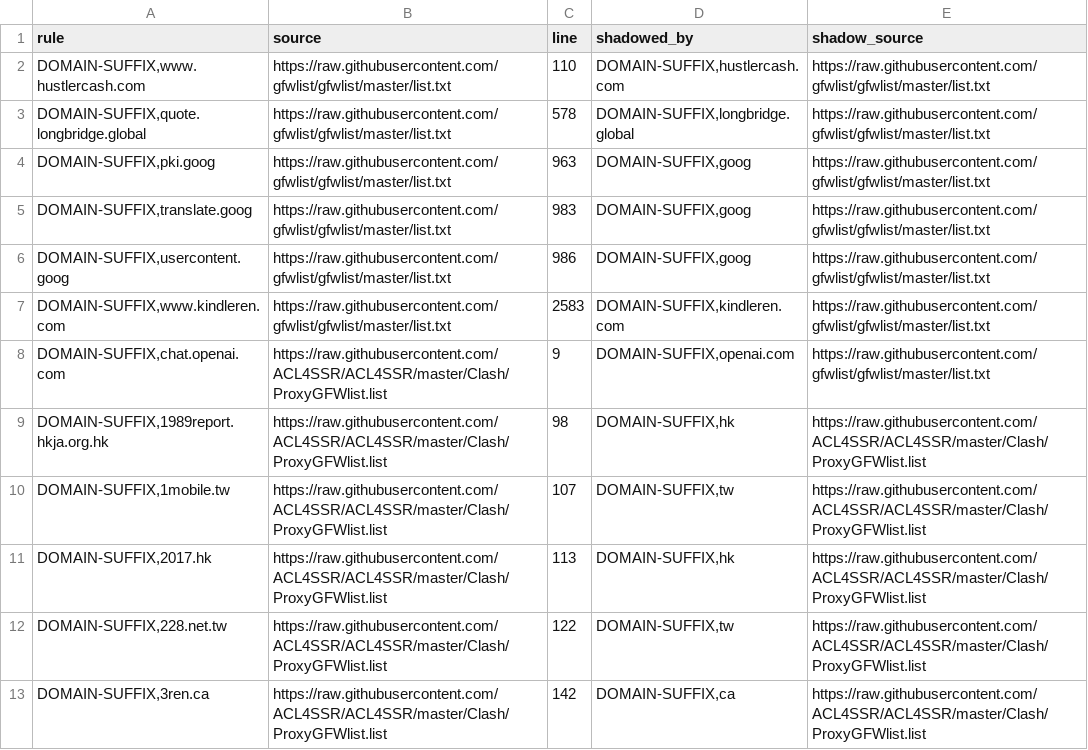
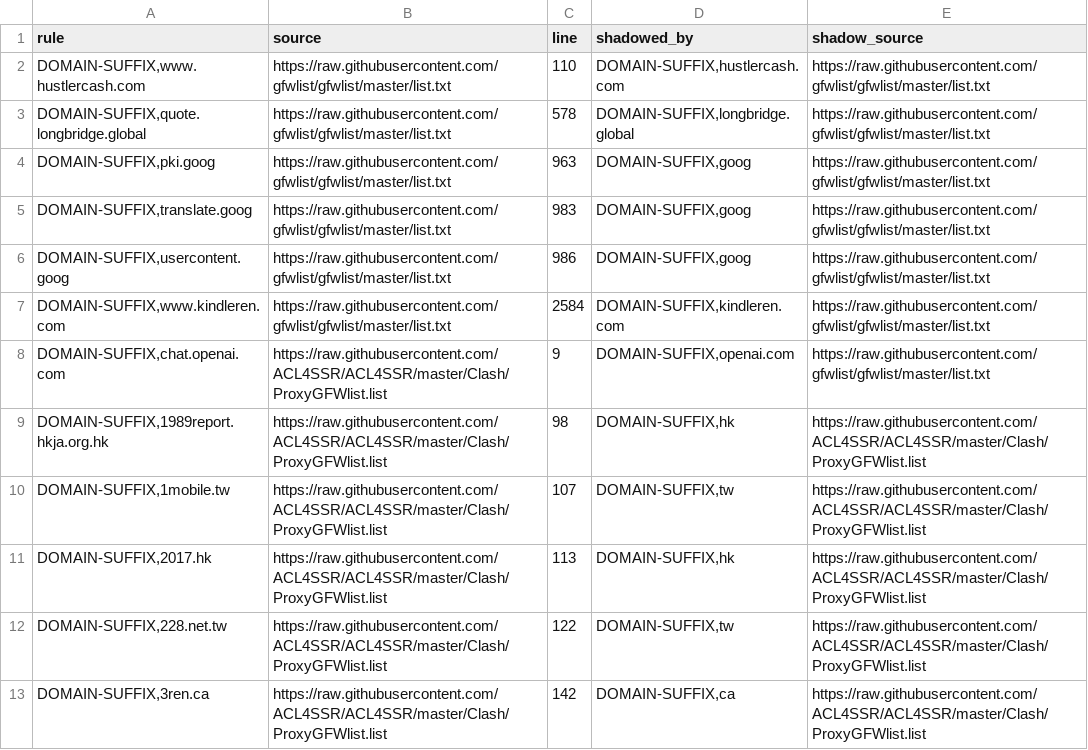
Before and after one commit to Reid-Vin/OpenClash_Custom_Rules_for_ios_rule_script, a TSV file: analysis/GFW-Ultimate/GFW-Ultimate.shadowed.tsv, drawn as a sheet; only a part is shown.

```diff
--- a/analysis/GFW-Ultimate/GFW-Ultimate.shadowed.tsv
+++ b/analysis/GFW-Ultimate/GFW-Ultimate.shadowed.tsv
@@ -6,3 +6,3 @@ DOMAIN-SUFFIX,translate.goog	https://raw.githubusercontent.com/gfwlist/gfwlist/m
 DOMAIN-SUFFIX,usercontent.goog	https://raw.githubusercontent.com/gfwlist/gfwlist/master/list.txt	986	DOMAIN-SUFFIX,goog	https://raw.githubusercontent.com/gfwlist/gfwlist/master/list.txt
-DOMAIN-SUFFIX,www.kindleren.com	https://raw.githubusercontent.com/gfwlist/gfwlist/master/list.txt	2583	DOMAIN-SUFFIX,kindleren.com	https://raw.githubusercontent.com/gfwlist/gfwlist/master/list.txt
+DOMAIN-SUFFIX,www.kindleren.com	https://raw.githubusercontent.com/gfwlist/gfwlist/master/list.txt	2584	DOMAIN-SUFFIX,kindleren.com	https://raw.githubusercontent.com/gfwlist/gfwlist/master/list.txt
 DOMAIN-SUFFIX,chat.openai.com	https://raw.githubusercontent.com/ACL4SSR/ACL4SSR/master/Clash/ProxyGFWlist.list	9	DOMAIN-SUFFIX,openai.com	https://raw.githubusercontent.com/gfwlist/gfwlist/master/list.txt
```
Also changed, not shown: analysis/GFW-Ultimate/GFW-Ultimate.duplicates.tsv, analysis/iOS_CDN/iOS_CDN.duplicates.tsv, 10 other files.
